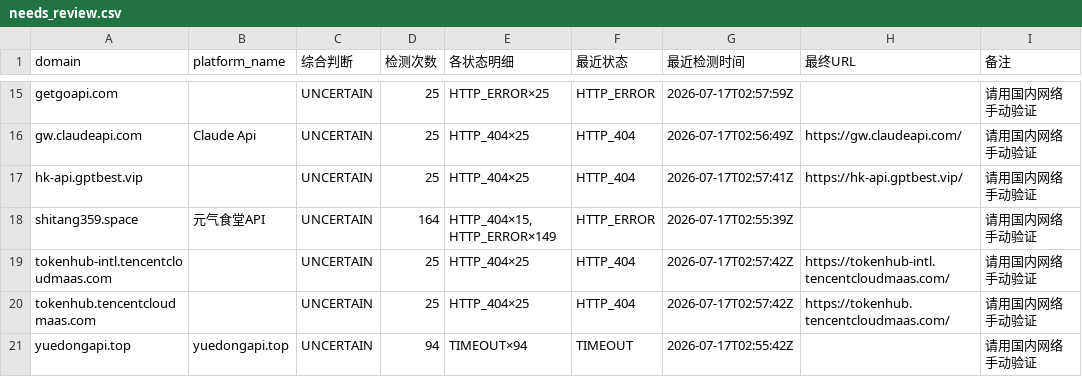
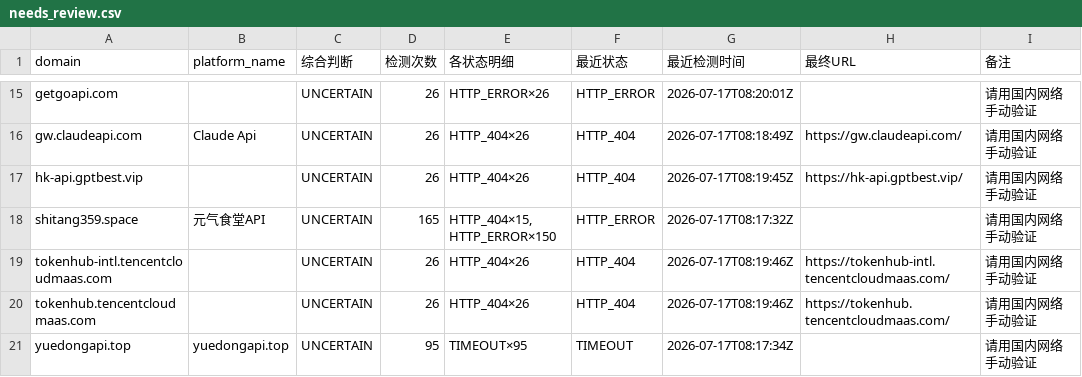
Before and after one commit to BaojuanWang/LLM-APIgateways-monitor, a CSV file: results/needs_review.csv, drawn as a sheet; only a part is shown, gaps mark what is left out; the diff covers the shown part only; the diff names each change by its address in the sheet, - before the commit and + after, or states it on an @@ line.

```diff
--- a/results/needs_review.csv
+++ b/results/needs_review.csv
-D15:D17 (检测次数): 25
+D15:D17 (检测次数): 26
-E15 (各状态明细): HTTP_ERROR×25
+E15 (各状态明细): HTTP_ERROR×26
-G15 (最近检测时间): 2026-07-17T02:57:59Z
+G15 (最近检测时间): 2026-07-17T08:20:01Z
-E16:E17 (各状态明细): HTTP_404×25
+E16:E17 (各状态明细): HTTP_404×26
-G16 (最近检测时间): 2026-07-17T02:56:49Z
+G16 (最近检测时间): 2026-07-17T08:18:49Z
-G17 (最近检测时间): 2026-07-17T02:57:41Z
+G17 (最近检测时间): 2026-07-17T08:19:45Z
-D18 (检测次数): 164
+D18 (检测次数): 165
-E18 (各状态明细): HTTP_404×15, HTTP_ERROR×149
+E18 (各状态明细): HTTP_404×15, HTTP_ERROR×150
-G18 (最近检测时间): 2026-07-17T02:55:39Z
+G18 (最近检测时间): 2026-07-17T08:17:32Z
-D19:D20 (检测次数): 25
+D19:D20 (检测次数): 26
-E19:E20 (各状态明细): HTTP_404×25
+E19:E20 (各状态明细): HTTP_404×26
-G19:G20 (最近检测时间): 2026-07-17T02:57:42Z
+G19:G20 (最近检测时间): 2026-07-17T08:19:46Z
-D21 (检测次数): 94
+D21 (检测次数): 95
-E21 (各状态明细): TIMEOUT×94
+E21 (各状态明细): TIMEOUT×95
-G21 (最近检测时间): 2026-07-17T02:55:42Z
+G21 (最近检测时间): 2026-07-17T08:17:34Z
```
Also changed, not shown: 39 edited cells elsewhere in this file, 3 other files.
